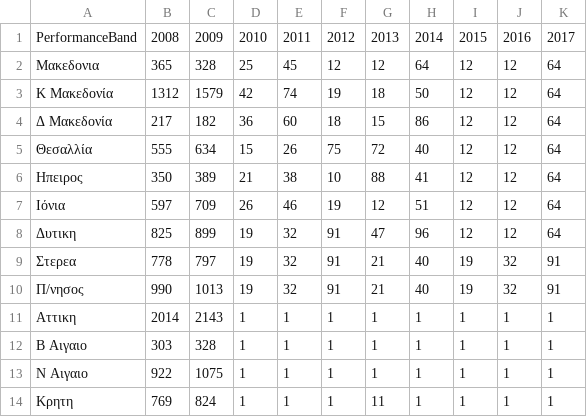
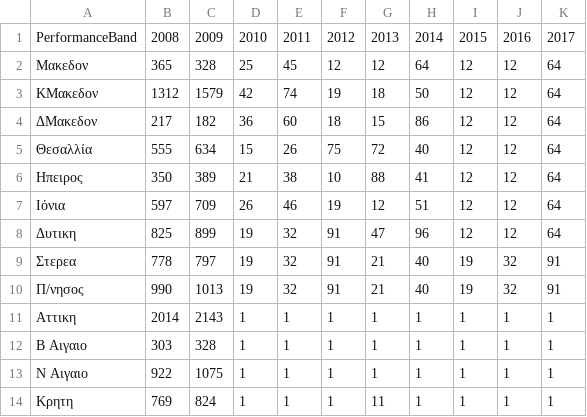
Before and after one commit to p17theo3/D3js-US-educational-attainment, a CSV file: newfolder/data2.csv, drawn as a sheet.

Commit message:
Update data2.csv

```diff
--- a/newfolder/data2.csv
+++ b/newfolder/data2.csv
@@ -1,5 +1,5 @@
 PerformanceBand,2008,2009,2010,2011,2012,2013,2014,2015,2016,2017
-Μακεδονια,365,328,25,45,12,12,64,12,12,64
-Κ Μακεδονία,1312,1579,42,74,19,18,50,12,12,64
-Δ Μακεδονία,217,182,36,60,18,15,86,12,12,64
+Μακεδον,365,328,25,45,12,12,64,12,12,64
+ΚΜακεδον,1312,1579,42,74,19,18,50,12,12,64
+ΔΜακεδον,217,182,36,60,18,15,86,12,12,64
 Θεσαλλία,555,634,15,26,75,72,40,12,12,64
```
